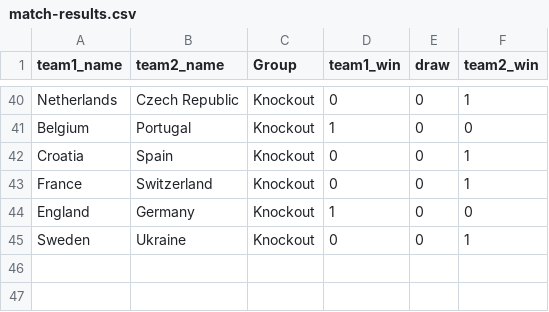
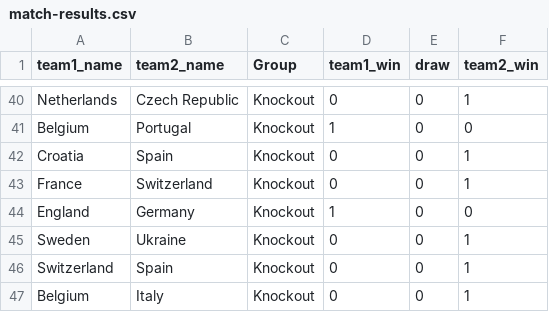
Before and after one commit to mberk/rss-euro-2020-prediction-competition, a CSV file: match-results.csv, drawn as a sheet; only a part is shown, gaps mark what is left out; the diff names each change by its address in the sheet, - before the commit and + after, or states it on an @@ line.

Commit message:
Update match results

```diff
--- a/match-results.csv
+++ b/match-results.csv
+row 46: Switzerland | Spain | Knockout | 0 | 0 | 1
+row 47: Belgium | Italy | Knockout | 0 | 0 | 1
```
